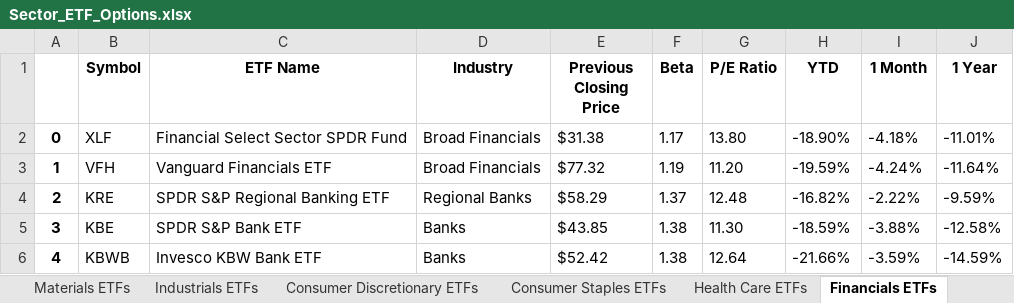
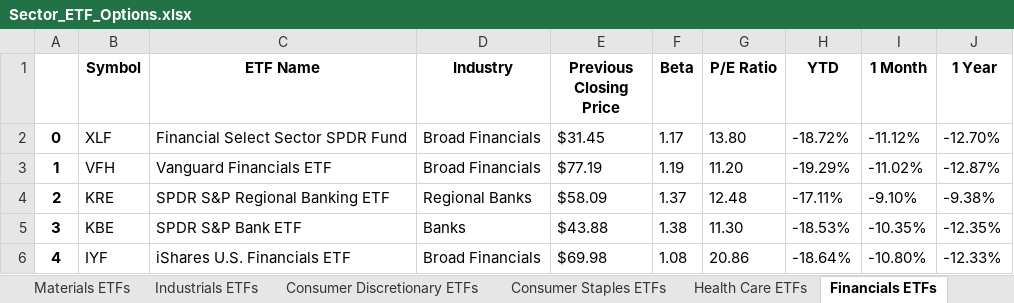
Before and after one commit to Rhys2024/740, an Excel workbook: Reference_Data/Sector_ETF_Options.xlsx, sheet Financials ETFs, drawn as a sheet; only a part is shown; values as stored, in another font and other column widths than the file's, no borders; the diff covers the shown part only; the diff names each change by its address in the sheet, - before the commit and + after, or states it on an @@ line.

```diff
--- a/Reference_Data/Sector_ETF_Options.xlsx (sheet Financials ETFs)
+++ b/Reference_Data/Sector_ETF_Options.xlsx (sheet Financials ETFs)
-E2 (Previous Closing Price): $31.38
+E2 (Previous Closing Price): $31.45
-H2 (YTD): -18.90%
+H2 (YTD): -18.72%
-I2 (1 Month): -4.18%
+I2 (1 Month): -11.12%
-J2 (1 Year): -11.01%
+J2 (1 Year): -12.70%
-E3 (Previous Closing Price): $77.32
+E3 (Previous Closing Price): $77.19
-H3 (YTD): -19.59%
+H3 (YTD): -19.29%
-I3 (1 Month): -4.24%
+I3 (1 Month): -11.02%
-J3 (1 Year): -11.64%
+J3 (1 Year): -12.87%
-E4 (Previous Closing Price): $58.29
+E4 (Previous Closing Price): $58.09
-H4 (YTD): -16.82%
+H4 (YTD): -17.11%
-I4 (1 Month): -2.22%
+I4 (1 Month): -9.10%
-J4 (1 Year): -9.59%
+J4 (1 Year): -9.38%
-E5 (Previous Closing Price): $43.85
+E5 (Previous Closing Price): $43.88
-H5 (YTD): -18.59%
+H5 (YTD): -18.53%
-I5 (1 Month): -3.88%
+I5 (1 Month): -10.35%
-J5 (1 Year): -12.58%
+J5 (1 Year): -12.35%
-B6 (Symbol): KBWB
+B6 (Symbol): IYF
-C6 (ETF Name): Invesco KBW Bank ETF
+C6 (ETF Name): iShares U.S. Financials ETF
-D6 (Industry): Banks
+D6 (Industry): Broad Financials
-E6 (Previous Closing Price): $52.42
+E6 (Previous Closing Price): $69.98
-F6 (Beta): 1.38
+F6 (Beta): 1.08
-G6 (P/E Ratio): 12.64
+G6 (P/E Ratio): 20.86
-H6 (YTD): -21.66%
+H6 (YTD): -18.64%
-I6 (1 Month): -3.59%
+I6 (1 Month): -10.80%
-J6 (1 Year): -14.59%
+J6 (1 Year): -12.33%
```
Also changed, not shown: 103 edited cells elsewhere in this sheet, sheet Materials ETFs, sheet Technology ETFs, sheet Consumer Discretionary ETFs, sheet Industrials ETFs, sheet Health Care ETFs, sheet Utilities ETFs, 3 more sheets, 47 other files.
